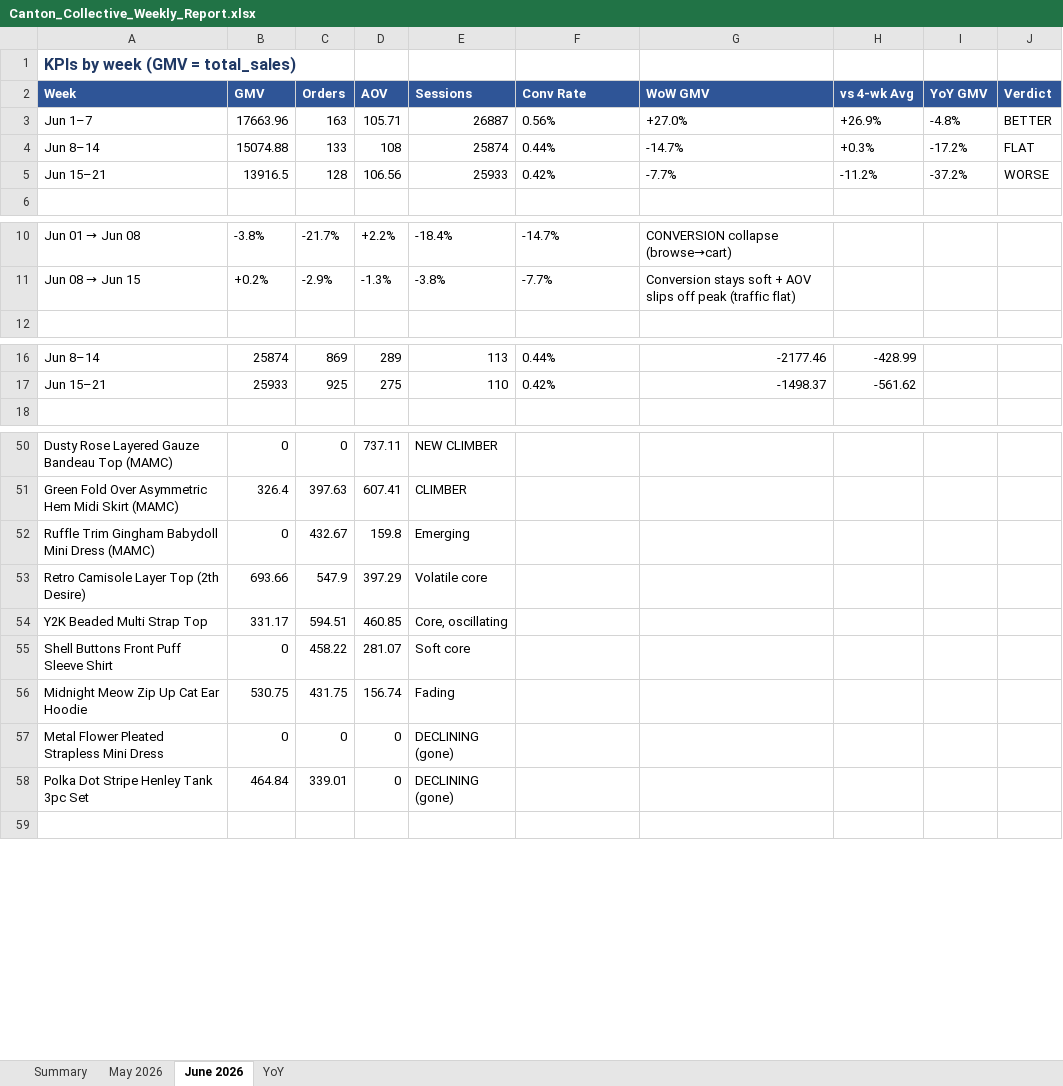
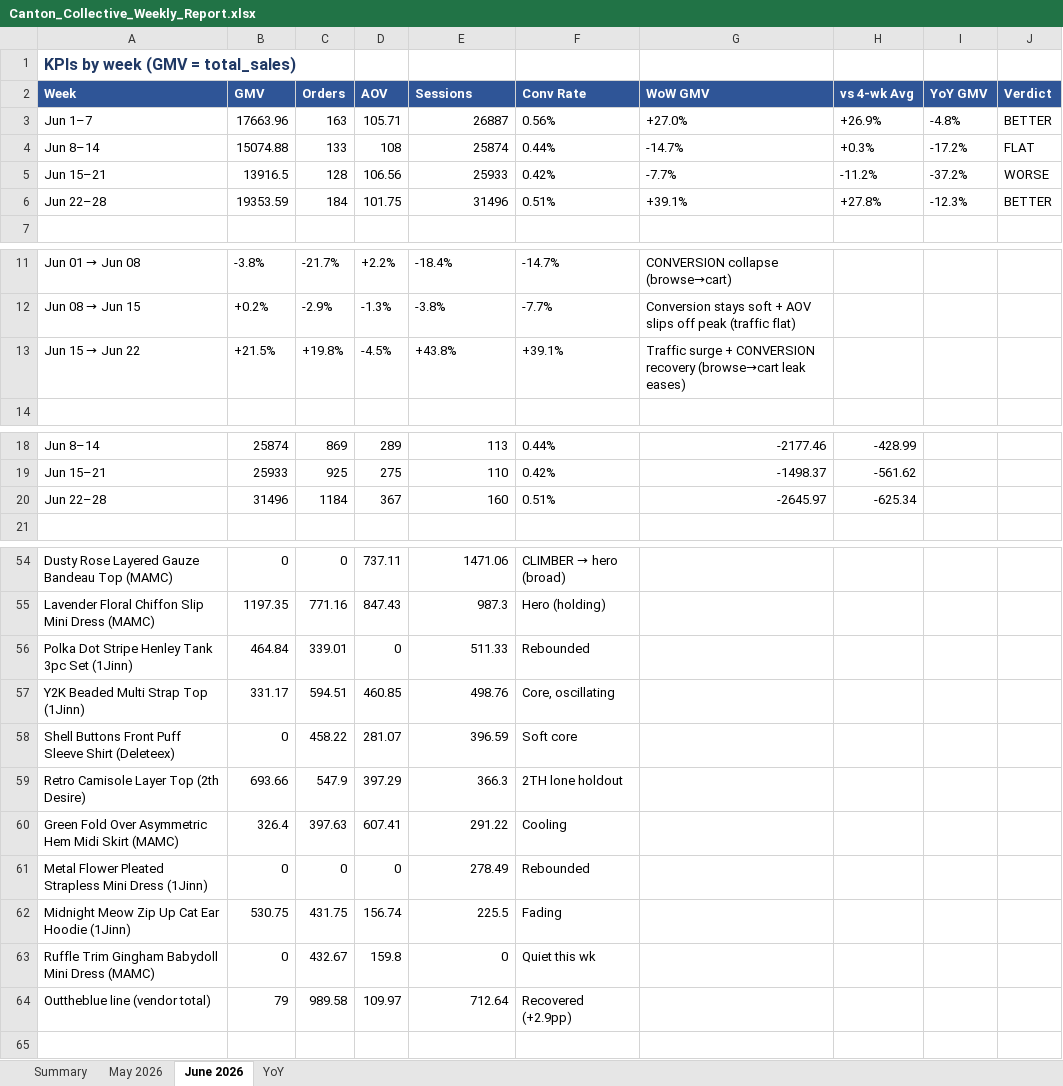
Before and after one commit to IpMan1992/canton-collective, an Excel workbook: Canton_Collective_Weekly_Report.xlsx, sheet June 2026, drawn as a sheet; only a part is shown, gaps mark what is left out; values as stored, in another font and other column widths than the file's, no borders; removed rows and columns are numbered as before the commit, all else as after; the diff covers the shown part only; the diff names each change by its address in the sheet, - before the commit and + after, or states it on an @@ line.

```diff
--- a/Canton_Collective_Weekly_Report.xlsx (sheet June 2026)
+++ b/Canton_Collective_Weekly_Report.xlsx (sheet June 2026)
+row 6: Jun 22–28 | 19353.59 | 184 | 101.75 | 31496 | 0.51% | +39.1% | +27.8% | -12.3% | BETTER
+row 13: Jun 15 → Jun 22 | +21.5% | +19.8% | -4.5% | +43.8% | +39.1% | Traffic surge + CONVERSION recovery (browse→cart leak eases)
+row 20: Jun 22–28 | 31496 | 1184 | 367 | 160 | 0.51% | -2645.97 | -625.34
-E54 (Sessions): NEW CLIMBER
+E54 (Sessions): 1471.06
@@ F54 (Conv Rate): (empty) → CLIMBER → hero (broad) @@
+row 55: Lavender Floral Chiffon Slip Mini Dress (MAMC) | 1197.35 | 771.16 | 847.43 | 987.3 | Hero (holding)
+row 56: Polka Dot Stripe Henley Tank 3pc Set (1Jinn) | 464.84 | 339.01 | 0 | 511.33 | Rebounded
+row 57: Y2K Beaded Multi Strap Top (1Jinn) | 331.17 | 594.51 | 460.85 | 498.76 | Core, oscillating
+row 58: Shell Buttons Front Puff Sleeve Shirt (Deleteex) | 0 | 458.22 | 281.07 | 396.59 | Soft core
+row 59: Retro Camisole Layer Top (2th Desire) | 693.66 | 547.9 | 397.29 | 366.3 | 2TH lone holdout
-E60 (Sessions): CLIMBER
+E60 (Sessions): 291.22
-F60 (Conv Rate): (empty)
+F60 (Conv Rate): Cooling
+row 61: Metal Flower Pleated Strapless Mini Dress (1Jinn) | 0 | 0 | 0 | 278.49 | Rebounded
+row 62: Midnight Meow Zip Up Cat Ear Hoodie (1Jinn) | 530.75 | 431.75 | 156.74 | 225.5 | Fading
-E63 (Sessions): Emerging
+E63 (Sessions): 0
-F63 (Conv Rate): (empty)
+F63 (Conv Rate): Quiet this wk
-row 53: Retro Camisole Layer Top (2th Desire) | 693.66 | 547.9 | 397.29 | Volatile core
-row 54: Y2K Beaded Multi Strap Top | 331.17 | 594.51 | 460.85 | Core, oscillating
-row 55: Shell Buttons Front Puff Sleeve Shirt | 0 | 458.22 | 281.07 | Soft core
-row 56: Midnight Meow Zip Up Cat Ear Hoodie | 530.75 | 431.75 | 156.74 | Fading
-row 57: Metal Flower Pleated Strapless Mini Dress | 0 | 0 | 0 | DECLINING (gone)
-row 58: Polka Dot Stripe Henley Tank 3pc Set | 464.84 | 339.01 | 0 | DECLINING (gone)
+row 64: Outtheblue line (vendor total) | 79 | 989.58 | 109.97 | 712.64 | Recovered (+2.9pp)
```
Also changed, not shown: 3 added rows, 1 removed row, 20 edited cells and cell formats elsewhere in this sheet, sheet May 2026, sheet Summary, sheet YoY, Canton_Collective_Weekly_Performance_COLOR.xlsx, 8 other files.
